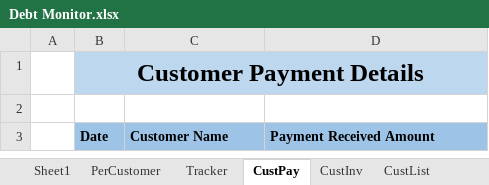
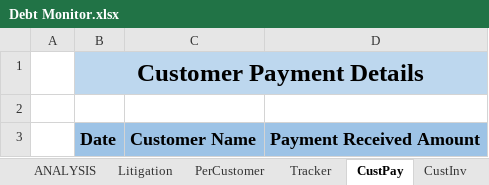
Before and after one commit to tapsje/project, an Excel workbook: Debt Monitor.xlsx, sheet CustPay, drawn as a sheet; values as stored, in another font and other column widths than the file's, no borders; table styles not drawn; the diff names each change by its address in the sheet, - before the commit and + after, or states it on an @@ line.

Commit message:
Litigation Sheet

```diff
--- a/Debt Monitor.xlsx (sheet CustPay)
+++ b/Debt Monitor.xlsx (sheet CustPay)
+sheet tab: ANALYSIS
+sheet tab: Litigation
@@ B3:D3 text size: larger @@
```
Also changed, not shown: sheet CustList.
